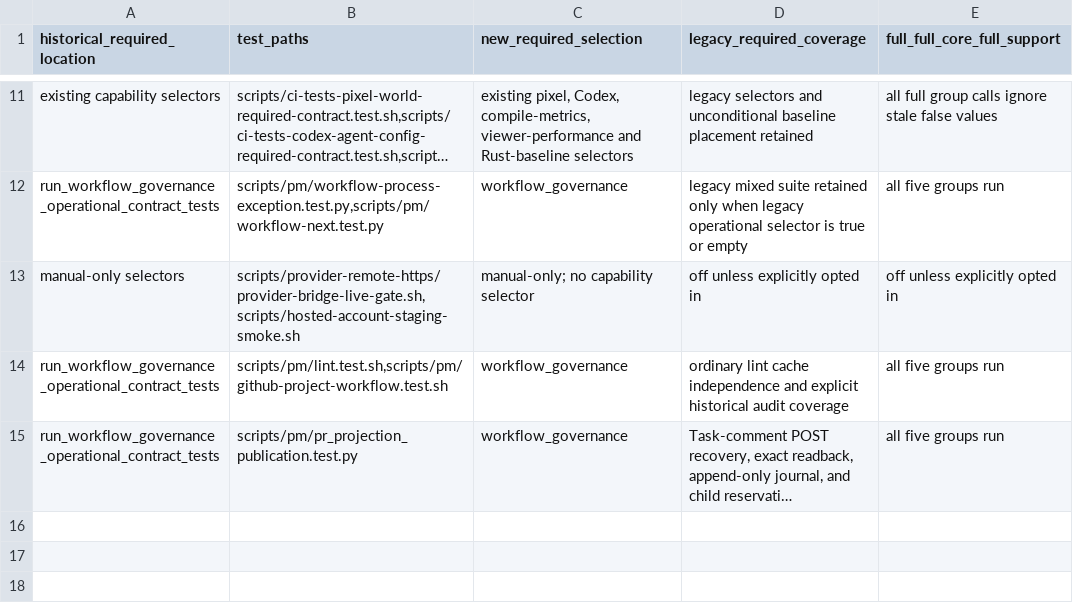
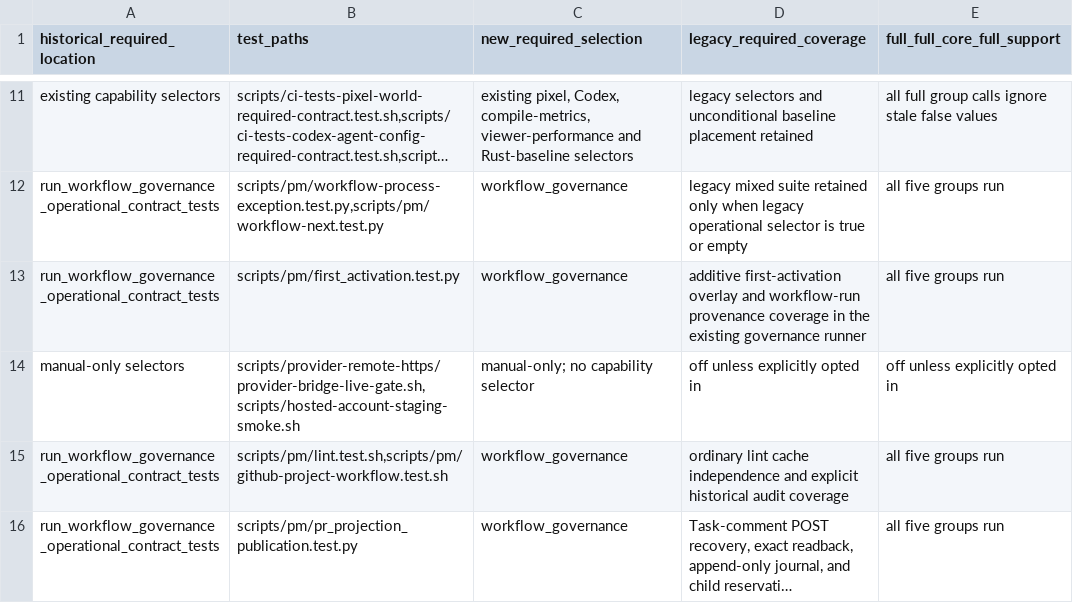
Before and after one commit to eng-cc/oasis7, a TSV file: scripts/ci-required-capability-test-inventory.tsv, drawn as a sheet; only a part is shown, gaps mark what is left out; long unchanged cells end in …; the diff names each change by its address in the sheet, - before the commit and + after, or states it on an @@ line.

Commit message:
Run activation contracts in required workflow governance coverage

```diff
--- a/scripts/ci-required-capability-test-inventory.tsv
+++ b/scripts/ci-required-capability-test-inventory.tsv
+row 13: run_workflow_governance_operational_contract_tests | scripts/pm/first_activation.test.py | workflow_governance | additive first-activation overlay and workflow-run provenance coverage in the existing governance runner | all five groups run
```
Also changed, not shown: 2 other files.
